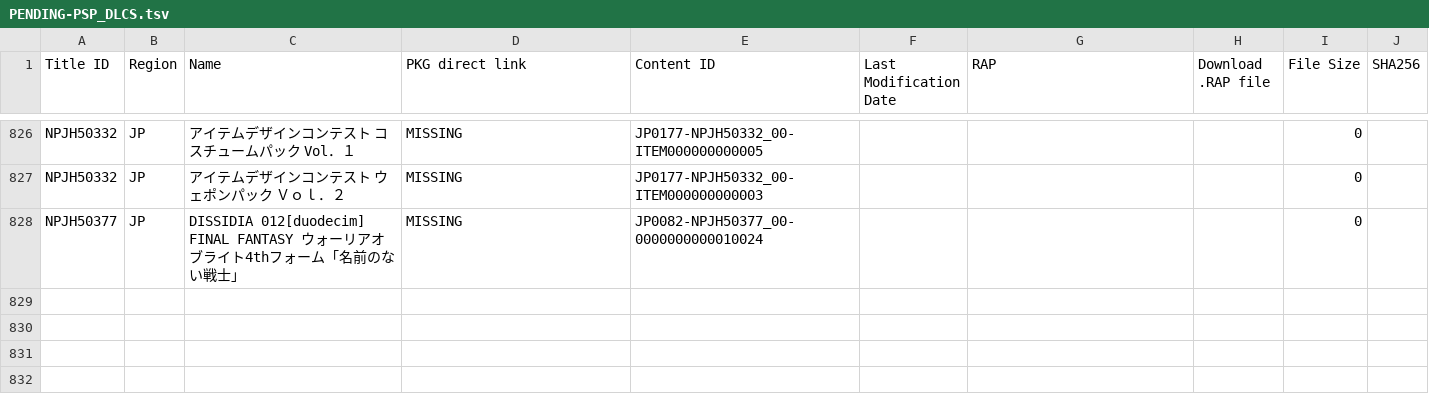
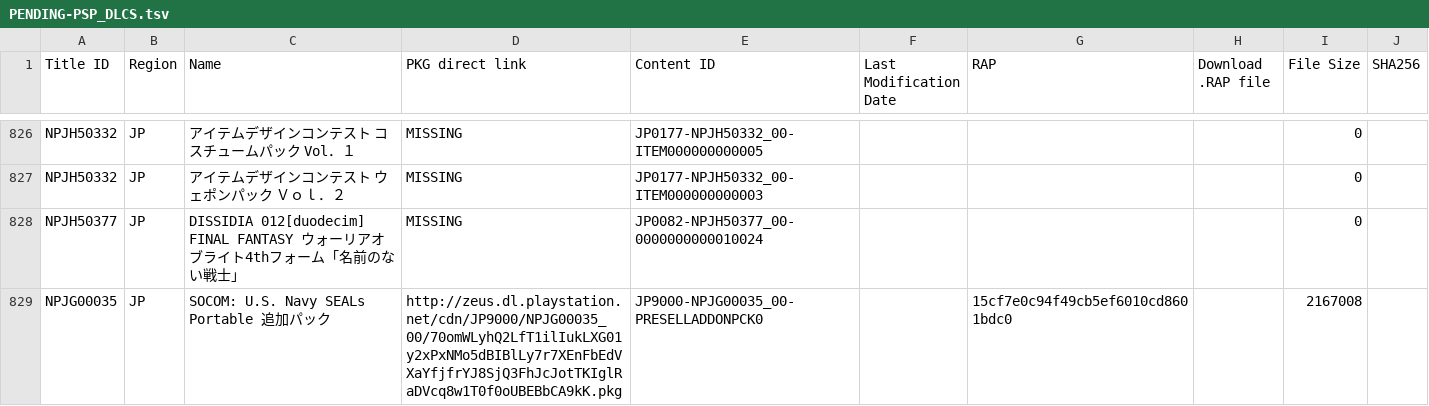
Before and after one commit to 1jtp8sobiu/1jtp8sobiu.github.io, a TSV file: tsv/PENDING-PSP_DLCS.tsv, drawn as a sheet; only a part is shown, gaps mark what is left out.

Commit message:
PENDING-PSP_DLCS 20210425_210501

```diff
--- a/tsv/PENDING-PSP_DLCS.tsv
+++ b/tsv/PENDING-PSP_DLCS.tsv
@@ -828 +828,2 @@ NPJH50332	JP	アイテムデザインコンテスト ウェポンパック Ｖ
 NPJH50377	JP	DISSIDIA 012[duodecim] FINAL FANTASY ウォーリアオブライト4thフォーム「名前のない戦士」	MISSING	JP0082-NPJH50377_00-0000000000010024				0	
+NPJG00035	JP	SOCOM: U.S. Navy SEALs Portable 追加パック	http://zeus.dl.playstation.net/cdn/JP9000/NPJG00035_00/70omWLyhQ2LfT1ilIukLXG01y2xPxNMo5dBIBlLy7r7XEnFbEdVXaYfjfrYJ8SjQ3FhJcJotTKIglRaDVcq8w1T0f0oUBEBbCA9kK.pkg	JP9000-NPJG00035_00-PRESELLADDONPCK0		15cf7e0c94f49cb5ef6010cd8601bdc0		2167008	
```
